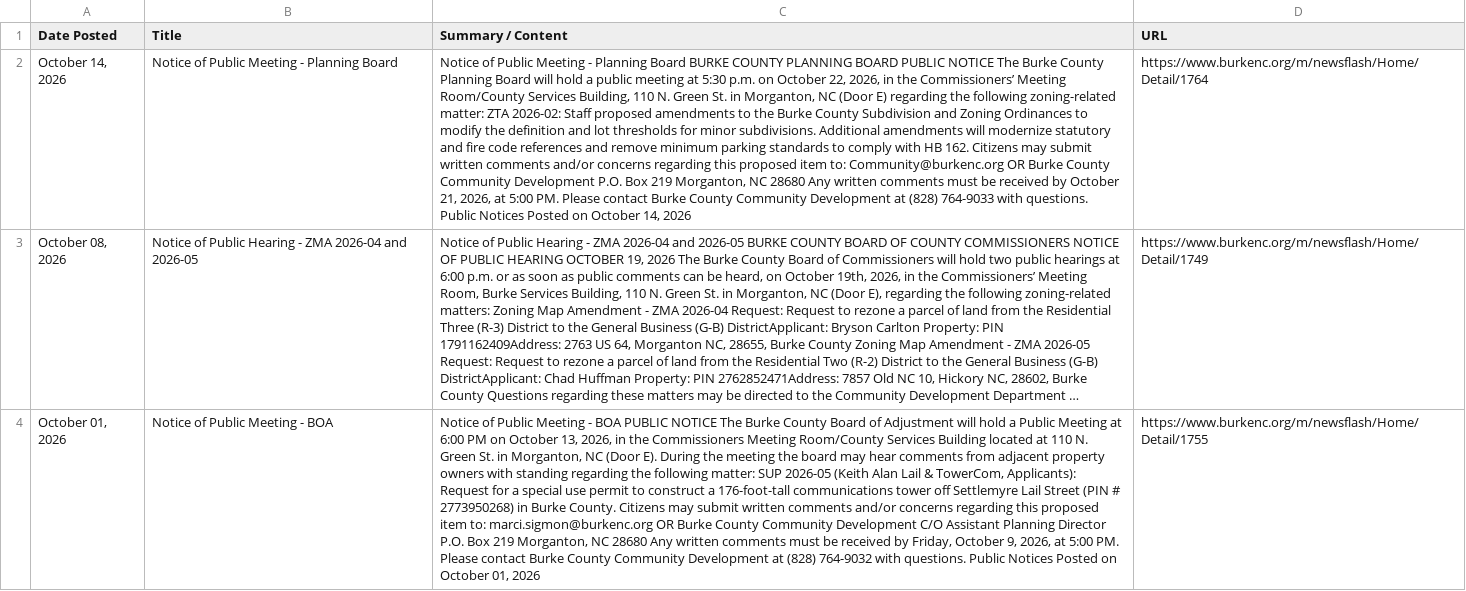
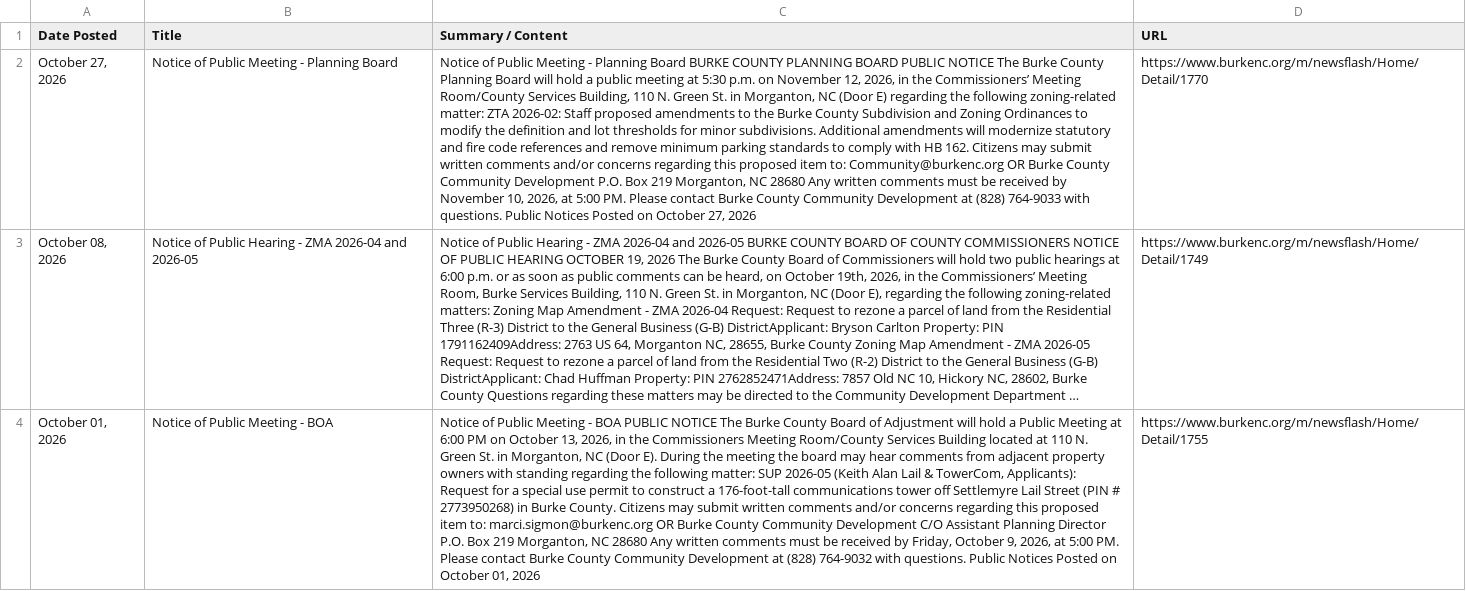
Before and after one commit to LJEA-web/Burke_Zoning_Permits, a CSV file: burke_county_zoning_permits.csv, drawn as a sheet; only a part is shown; long unchanged cells end in …; the diff names each change by its address in the sheet, - before the commit and + after, or states it on an @@ line.

```diff
--- a/burke_county_zoning_permits.csv
+++ b/burke_county_zoning_permits.csv
-A2 (Date Posted): October 14, 2026
+A2 (Date Posted): October 27, 2026
-C2 (Summary / Content): …p.m. on October 22, 2026, in the Commissioners’ Meeting Room/County Services Building, 110 N. Green St. in Morganton, NC (Door E) regarding the following zoning-related matter: ZTA 2026-02: Staff proposed amendments to the Burke County Subdivision and Zoning Ordinances to modify the definition and lot thresholds for minor subdivisions. Additional amendments will modernize statutory and fire code references and remove minimum parking standards to comply with HB 162. Citizens may submit written comments and/or concerns regarding this proposed item to: Community@burkenc.org OR Burke County Community Development P.O. Box 219 Morganton, NC 28680 Any written comments must be received by October 21, 2026, at 5:00 PM. Please contact Burke County Community Development at (828) 764-9033 with questions. Public Notices Posted on October 14, 2026
+C2 (Summary / Content): …p.m. on November 12, 2026, in the Commissioners’ Meeting Room/County Services Building, 110 N. Green St. in Morganton, NC (Door E) regarding the following zoning-related matter: ZTA 2026-02: Staff proposed amendments to the Burke County Subdivision and Zoning Ordinances to modify the definition and lot thresholds for minor subdivisions. Additional amendments will modernize statutory and fire code references and remove minimum parking standards to comply with HB 162. Citizens may submit written comments and/or concerns regarding this proposed item to: Community@burkenc.org OR Burke County Community Development P.O. Box 219 Morganton, NC 28680 Any written comments must be received by November 10, 2026, at 5:00 PM. Please contact Burke County Community Development at (828) 764-9033 with questions. Public Notices Posted on October 27, 2026
-D2 (URL): https://www.burkenc.org/m/newsflash/Home/Detail/1764
+D2 (URL): https://www.burkenc.org/m/newsflash/Home/Detail/1770
```
